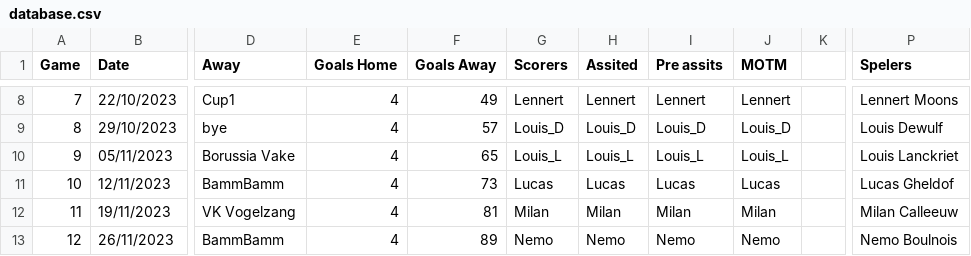
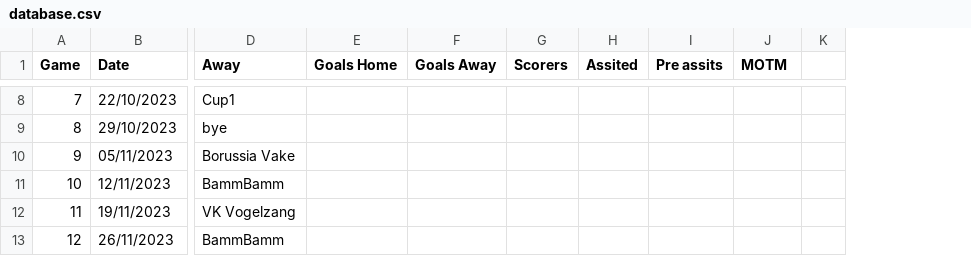
Before and after one commit to 01032213/website_bammbamm, a CSV file: Website_soccer_final/assets/database.csv, drawn as a sheet; only a part is shown, gaps mark what is left out; the diff covers the shown part only; the diff names each change by its address in the sheet, - before the commit and + after, or states it on an @@ line.

```diff
--- a/Website_soccer_final/assets/database.csv
+++ b/Website_soccer_final/assets/database.csv
-column P (Spelers), rows 8-13: Lennert Moons | Louis Dewulf | Louis Lanckriet | Lucas Gheldof | Milan Calleeuw | Nemo Boulnois
-E8:E13 (Goals Home): 4
+E8:E13 (Goals Home): (empty)
-F8 (Goals Away): 49
+F8 (Goals Away): (empty)
-G8 (Scorers): Lennert
+G8 (Scorers): (empty)
-H8 (Assited): Lennert
+H8 (Assited): (empty)
-I8 (Pre assits): Lennert
+I8 (Pre assits): (empty)
-J8 (MOTM): Lennert
+J8 (MOTM): (empty)
-F9 (Goals Away): 57
+F9 (Goals Away): (empty)
-G9 (Scorers): Louis_D
+G9 (Scorers): (empty)
-H9 (Assited): Louis_D
+H9 (Assited): (empty)
-I9 (Pre assits): Louis_D
+I9 (Pre assits): (empty)
-J9 (MOTM): Louis_D
+J9 (MOTM): (empty)
-F10 (Goals Away): 65
+F10 (Goals Away): (empty)
-G10 (Scorers): Louis_L
+G10 (Scorers): (empty)
-H10 (Assited): Louis_L
+H10 (Assited): (empty)
-I10 (Pre assits): Louis_L
+I10 (Pre assits): (empty)
-J10 (MOTM): Louis_L
+J10 (MOTM): (empty)
-F11 (Goals Away): 73
+F11 (Goals Away): (empty)
-G11 (Scorers): Lucas
+G11 (Scorers): (empty)
-H11 (Assited): Lucas
+H11 (Assited): (empty)
-I11 (Pre assits): Lucas
+I11 (Pre assits): (empty)
-J11 (MOTM): Lucas
+J11 (MOTM): (empty)
-F12 (Goals Away): 81
+F12 (Goals Away): (empty)
-G12 (Scorers): Milan
+G12 (Scorers): (empty)
-H12 (Assited): Milan
+H12 (Assited): (empty)
-I12 (Pre assits): Milan
+I12 (Pre assits): (empty)
-J12 (MOTM): Milan
+J12 (MOTM): (empty)
-F13 (Goals Away): 89
+F13 (Goals Away): (empty)
-G13 (Scorers): Nemo
+G13 (Scorers): (empty)
-H13 (Assited): Nemo
+H13 (Assited): (empty)
-I13 (Pre assits): Nemo
+I13 (Pre assits): (empty)
-J13 (MOTM): Nemo
+J13 (MOTM): (empty)
```
Also changed, not shown: 124 edited cells elsewhere in this file, 3 other files.
